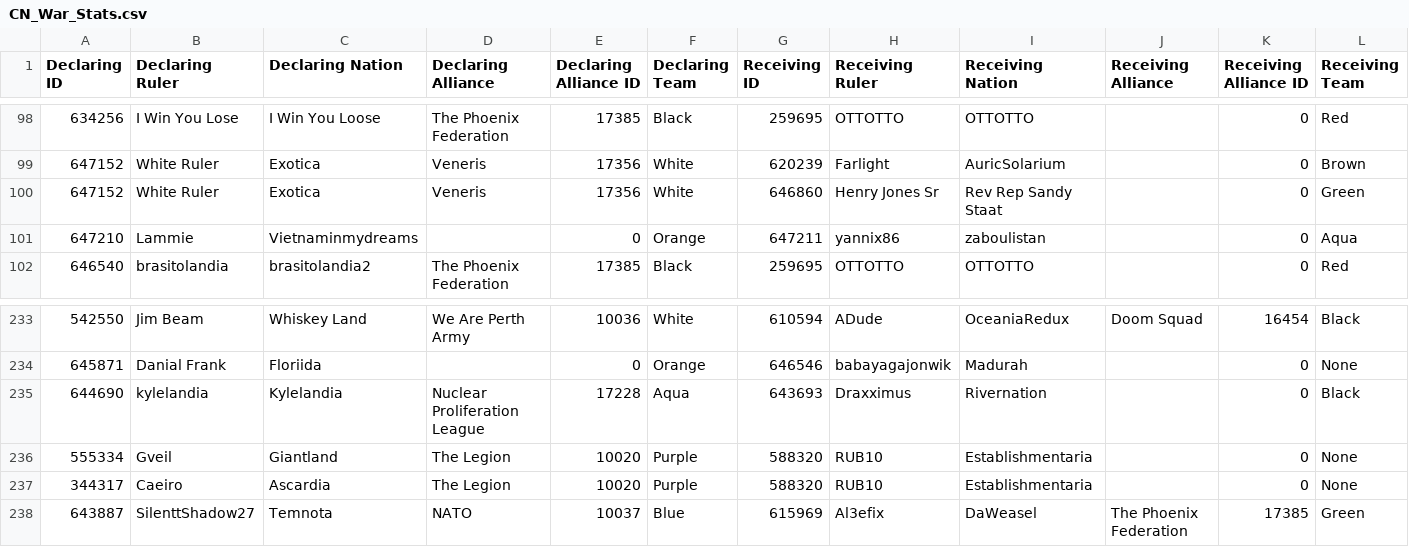
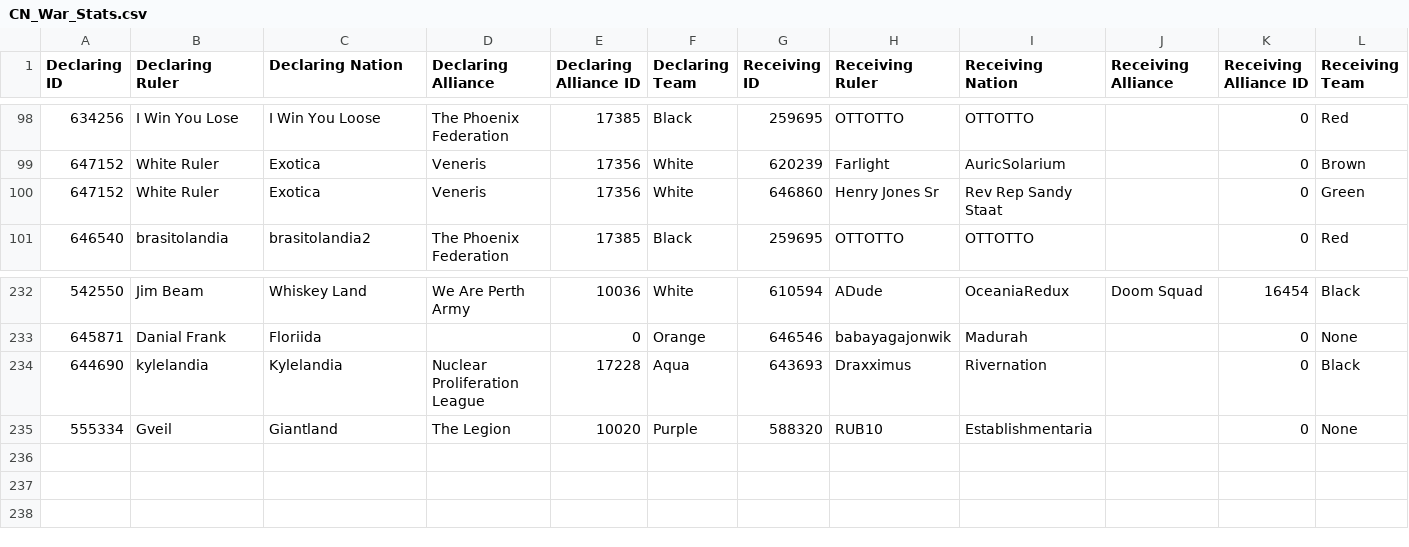
Before and after one commit to oh-ari/oh-ari.github.io, a CSV file: daily/CN_War_Stats.csv, drawn as a sheet; only a part is shown, gaps mark what is left out; rows hold the shown columns only; the diff covers the shown part only; the diff names each change by its address in the sheet, - before the commit and + after, or states it on an @@ line.

```diff
--- a/daily/CN_War_Stats.csv
+++ b/daily/CN_War_Stats.csv
-row 101: 647210 | Lammie | Vietnaminmydreams |  | 0 | Orange | 647211 | yannix86 | zaboulistan |  | 0 | Aqua
-row 237: 344317 | Caeiro | Ascardia | The Legion | 10020 | Purple | 588320 | RUB10 | Establishmentaria |  | 0 | None
-row 238: 643887 | SilenttShadow27 | Temnota | NATO | 10037 | Blue | 615969 | Al3efix | DaWeasel | The Phoenix Federation | 17385 | Green
```
Also changed, not shown: 20 edited cells elsewhere in this file, daily/CN_Foreign_Aid.csv, daily/CN_Nation_Stats.csv, 8 other files.
